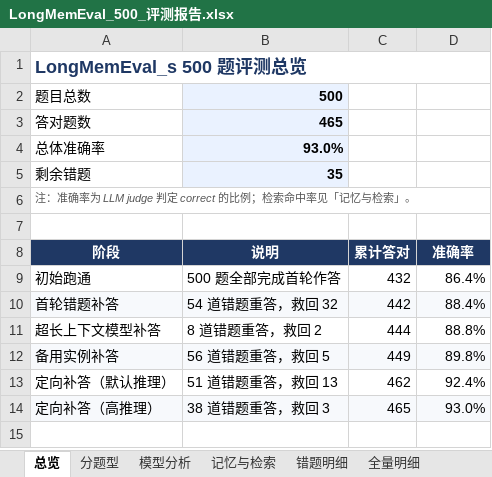
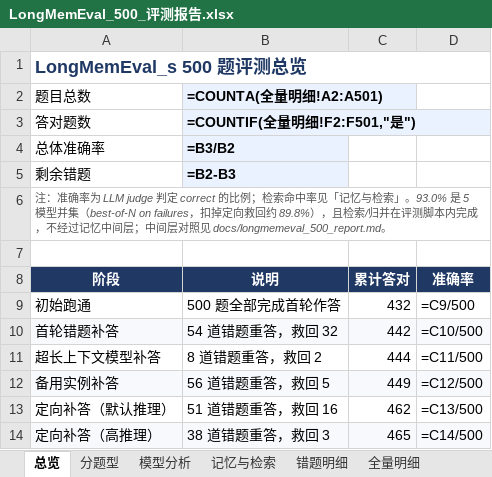
Before and after one commit to YVFENGXS/Jinyv-memory, an Excel workbook: docs/LongMemEval_500_评测报告.xlsx, sheet 总览, drawn as a sheet; values as stored, in another font and other column widths than the file's, no borders; formulas without a stored value are shown as written; charts and pictures not drawn; the diff names each change by its address in the sheet, - before the commit and + after, or states it on an @@ line.

Commit message:
feat(eval): 新增走记忆中间层的 LongMemEval 对照评测，并修正 93% 口径
- 新增 tools/eval_via_memory.py：回放会话 → 规则事件卡 → commit_archive
  → 中间层 retriever 取证，作答/判分逐题记录 judge_model 与 judge_self
- 48 题分层子集对照：原流水线 47/48 = 97.9%，走中间层 27/48 = 56.2%
  （检索 38/48），证明 93.0% 不能代表中间层
- eval_longmemeval.py 结果行补 judge_model / judge_self
- 报告与 Excel 修正归属数：322→368、救回 13→16；首行加限定语
  （5 模型并集、扣掉定向救回约 89.8%、未走中间层）
- benchmark-report 增加 LongMemEval 专节；README 补口径
- CI 纳入 tests/test_governance.py

```diff
--- a/docs/LongMemEval_500_评测报告.xlsx (sheet 总览)
+++ b/docs/LongMemEval_500_评测报告.xlsx (sheet 总览)
-B2 (说明): 500
+B2 (说明): =COUNTA(全量明细!A2:A501)
-B3 (说明): 465
+B3 (说明): =COUNTIF(全量明细!F2:F501,"是")
-B4 (说明): 93.0%
+B4 (说明): =B3/B2
-B5 (说明): 35
+B5 (说明): =B2-B3
-A6 (阶段): …检索」。
+A6 (阶段): …检索」。93.0% 是 5 模型并集（best-of-N on failures，扣掉定向救回约 89.8%），且检索/归并在评测脚本内完成，不经过记忆中间层；中间层对照见 docs/longmemeval_500_report.md。
-D9 (准确率): 86.4%
+D9 (准确率): =C9/500
-D10 (准确率): 88.4%
+D10 (准确率): =C10/500
-D11 (准确率): 88.8%
+D11 (准确率): =C11/500
-D12 (准确率): 89.8%
+D12 (准确率): =C12/500
-B13 (说明): 51 道错题重答，救回 13
+B13 (说明): 51 道错题重答，救回 16
-D13 (准确率): 92.4%
+D13 (准确率): =C13/500
-D14 (准确率): 93.0%
+D14 (准确率): =C14/500
```
Also changed, not shown: sheet 分题型, sheet 模型分析, sheet 记忆与检索, charts or pictures, 8 other files.
